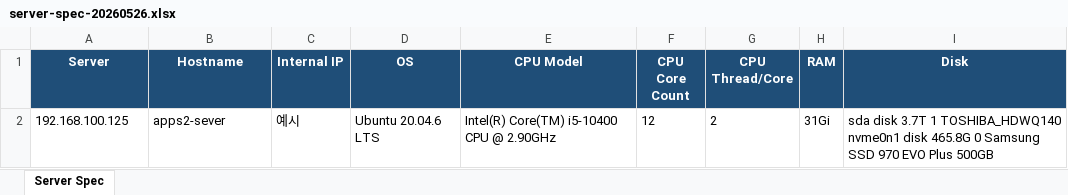
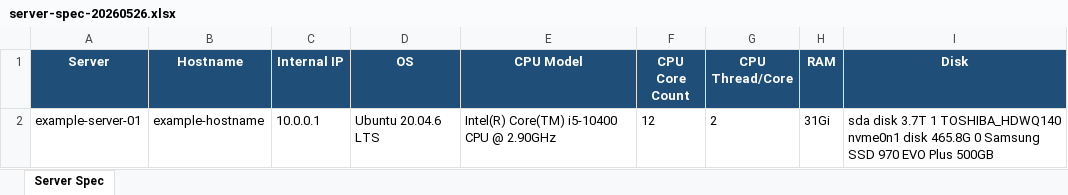
Before and after one commit to sohappytoday/ansible, an Excel workbook: output/xlsx/server-spec-20260526.xlsx, sheet Server Spec, drawn as a sheet; values as stored, in another font and other column widths than the file's, no borders; the diff names each change by its address in the sheet, - before the commit and + after, or states it on an @@ line.

```diff
--- a/output/xlsx/server-spec-20260526.xlsx (sheet Server Spec)
+++ b/output/xlsx/server-spec-20260526.xlsx (sheet Server Spec)
-A2 (Server): 192.168.100.125
+A2 (Server): example-server-01
-B2 (Hostname): apps2-sever
+B2 (Hostname): example-hostname
-C2 (Internal IP): 예시
+C2 (Internal IP): 10.0.0.1
```
Also changed, not shown: 1 other file.
